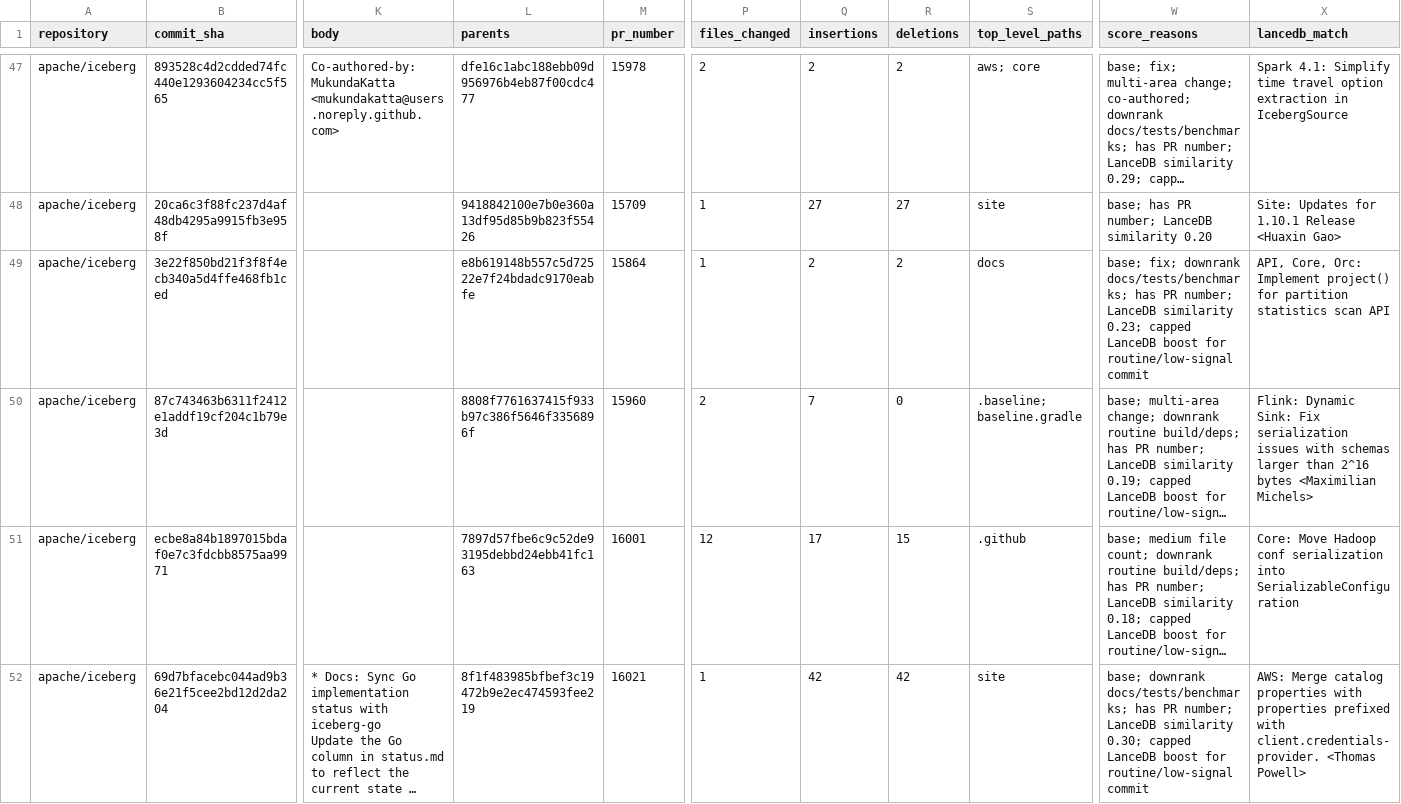
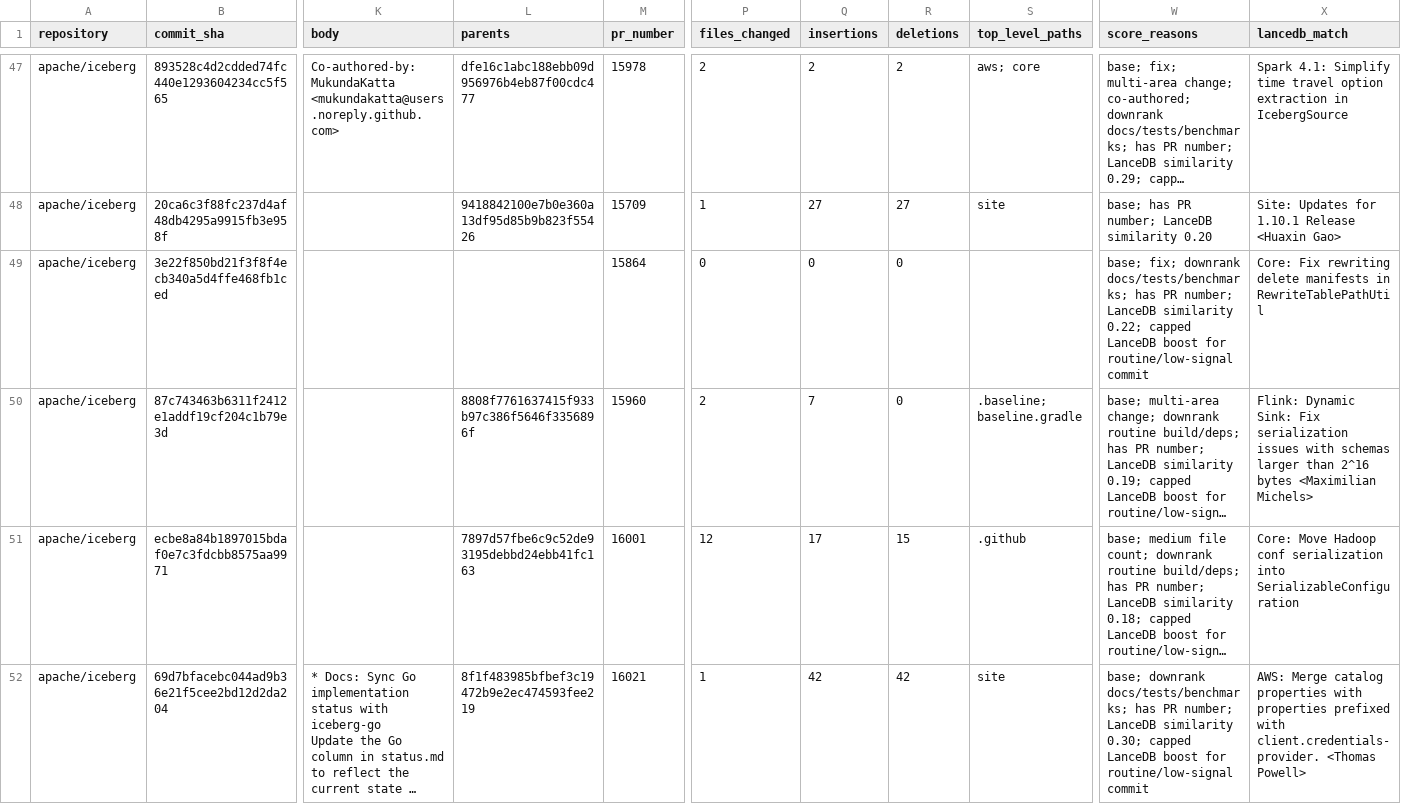
Before and after one commit to kevinjqliu/iceberg-activity-tracker, a CSV file: summaries/2026-04-01_to_2026-04-22/apache_iceberg_scored.csv, drawn as a sheet; only a part is shown, gaps mark what is left out; long unchanged cells end in …; the diff covers the shown part only; the diff names each change by its address in the sheet, - before the commit and + after, or states it on an @@ line.

Commit message:
Add Go activity summaries

```diff
--- a/summaries/2026-04-01_to_2026-04-22/apache_iceberg_scored.csv
+++ b/summaries/2026-04-01_to_2026-04-22/apache_iceberg_scored.csv
-L49 (parents): e8b619148b557c5d72522e7f24bdadc9170eabfe
+L49 (parents): (empty)
-P49 (files_changed): 1
+P49 (files_changed): 0
-Q49 (insertions): 2
+Q49 (insertions): 0
-R49 (deletions): 2
+R49 (deletions): 0
-S49 (top_level_paths): docs
+S49 (top_level_paths): (empty)
-W49 (score_reasons): …LanceDB similarity 0.23; capped LanceDB…
+W49 (score_reasons): …LanceDB similarity 0.22; capped LanceDB…
-X49 (lancedb_match): API, Core, Orc: Implement project() for partition statistics scan API
+X49 (lancedb_match): Core: Fix rewriting delete manifests in RewriteTablePathUtil
```
Also changed, not shown: 1 added row and 2 removed rows elsewhere in this file, data/commits/apache_iceberg.csv, summaries/2026-04-22_to_2026-05-13/apache_iceberg_scored.csv, 15 other files.
